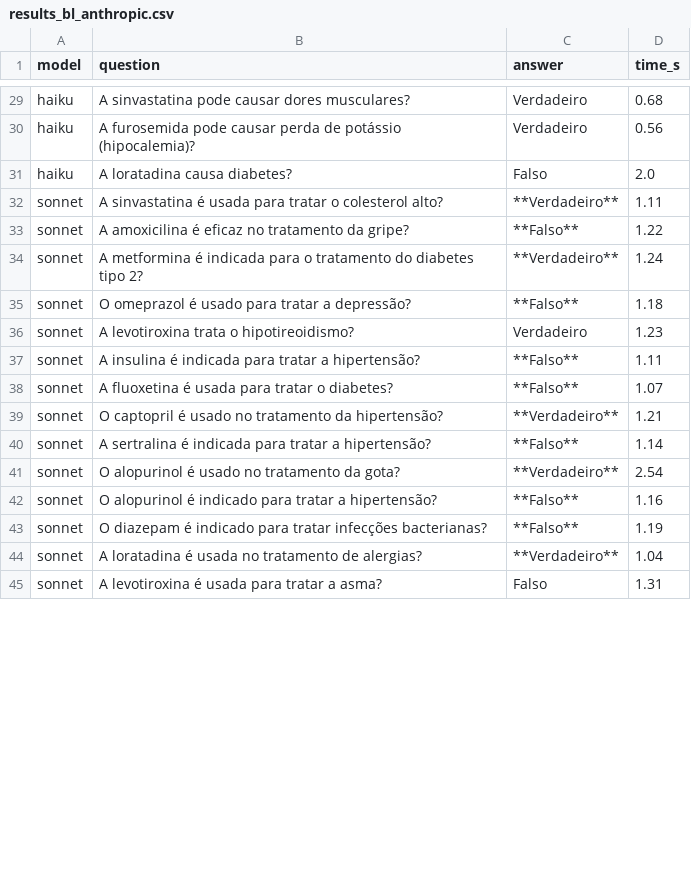
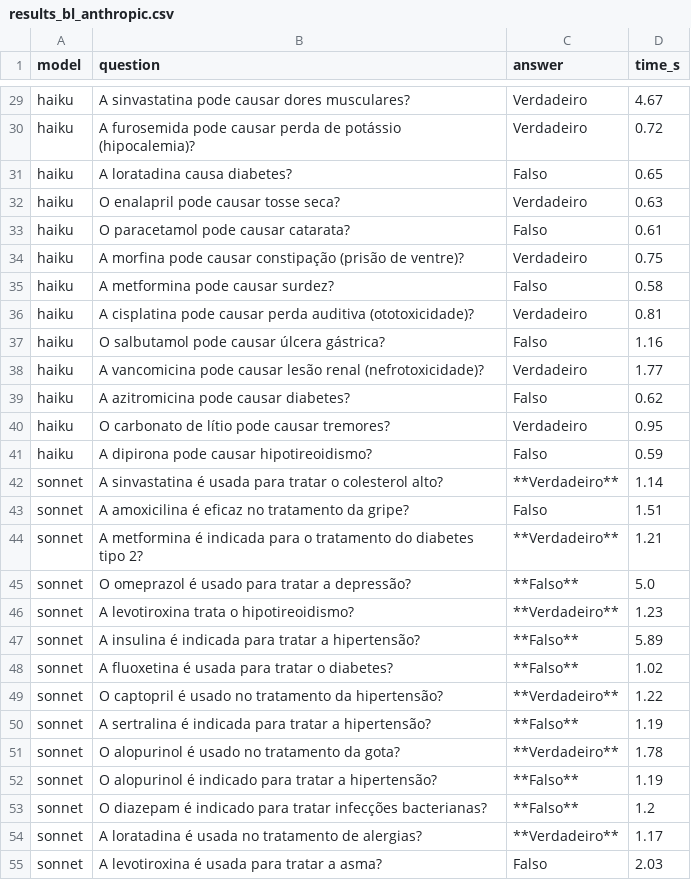
Before and after one commit to JonatanTorres/ufrj-202601-cos738-trabalho-final, a CSV file: chat/benchmark/results_bl_anthropic.csv, drawn as a sheet; only a part is shown, gaps mark what is left out; addresses are those after the commit; the diff covers the shown part only; the diff names each change by its address in the sheet, - before the commit and + after, or states it on an @@ line.

```diff
--- a/chat/benchmark/results_bl_anthropic.csv
+++ b/chat/benchmark/results_bl_anthropic.csv
-D29 (time_s): 0.68
+D29 (time_s): 4.67
-D30 (time_s): 0.56
+D30 (time_s): 0.72
-D31 (time_s): 2.0
+D31 (time_s): 0.65
+row 32: haiku | O enalapril pode causar tosse seca? | Verdadeiro | 0.63
+row 33: haiku | O paracetamol pode causar catarata? | Falso | 0.61
+row 34: haiku | A morfina pode causar constipação (prisão de ventre)? | Verdadeiro | 0.75
+row 35: haiku | A metformina pode causar surdez? | Falso | 0.58
+row 36: haiku | A cisplatina pode causar perda auditiva (ototoxicidade)? | Verdadeiro | 0.81
+row 37: haiku | O salbutamol pode causar úlcera gástrica? | Falso | 1.16
+row 38: haiku | A vancomicina pode causar lesão renal (nefrotoxicidade)? | Verdadeiro | 1.77
+row 39: haiku | A azitromicina pode causar diabetes? | Falso | 0.62
+row 40: haiku | O carbonato de lítio pode causar tremores? | Verdadeiro | 0.95
+row 41: haiku | A dipirona pode causar hipotireoidismo? | Falso | 0.59
-D42 (time_s): 1.11
+D42 (time_s): 1.14
-C43 (answer): **Falso**
+C43 (answer): Falso
-D43 (time_s): 1.22
+D43 (time_s): 1.51
-D44 (time_s): 1.24
+D44 (time_s): 1.21
-D45 (time_s): 1.18
+D45 (time_s): 5.0
-C46 (answer): Verdadeiro
+C46 (answer): **Verdadeiro**
-D47 (time_s): 1.11
+D47 (time_s): 5.89
-D48 (time_s): 1.07
+D48 (time_s): 1.02
-D49 (time_s): 1.21
+D49 (time_s): 1.22
-D50 (time_s): 1.14
+D50 (time_s): 1.19
-D51 (time_s): 2.54
+D51 (time_s): 1.78
-D52 (time_s): 1.16
+D52 (time_s): 1.19
-D53 (time_s): 1.19
+D53 (time_s): 1.2
-D54 (time_s): 1.04
+D54 (time_s): 1.17
-D55 (time_s): 1.31
+D55 (time_s): 2.03
```
Also changed, not shown: 10 added rows and 44 edited cells elsewhere in this file, chat/benchmark/results_bl_ollama.csv, 6 other files.
